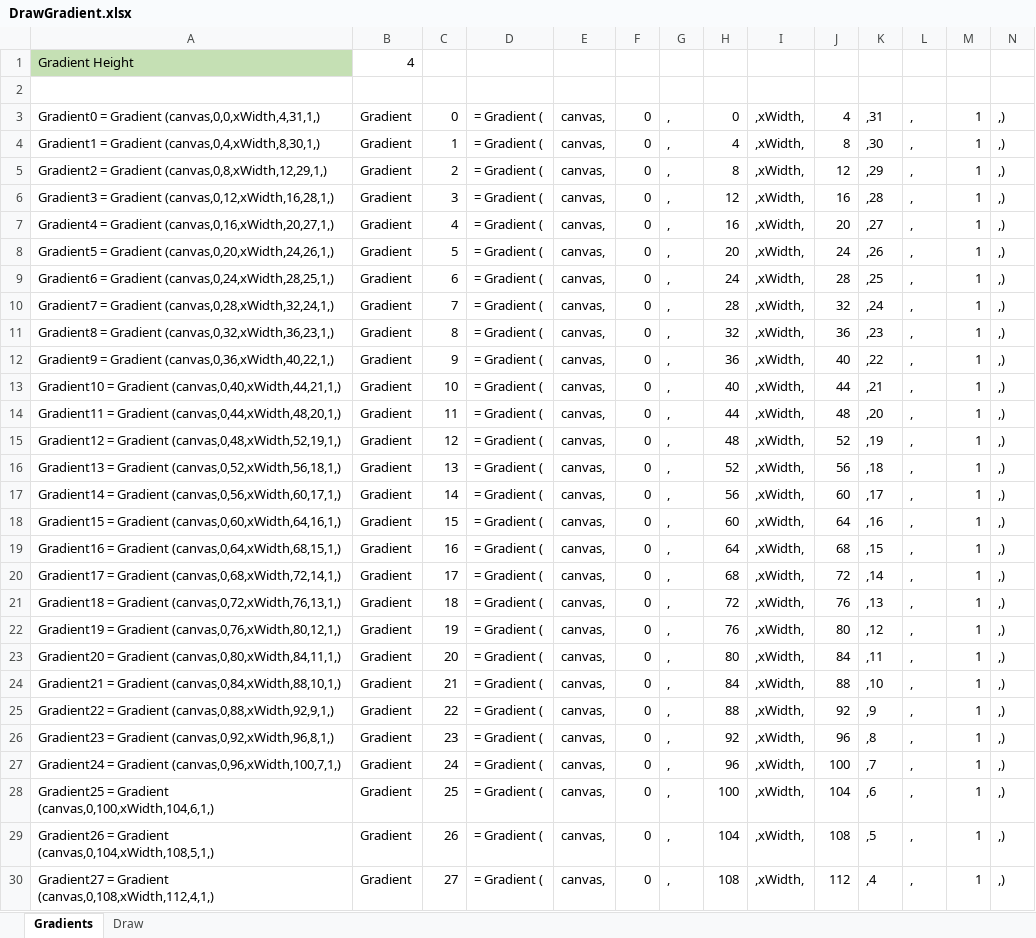
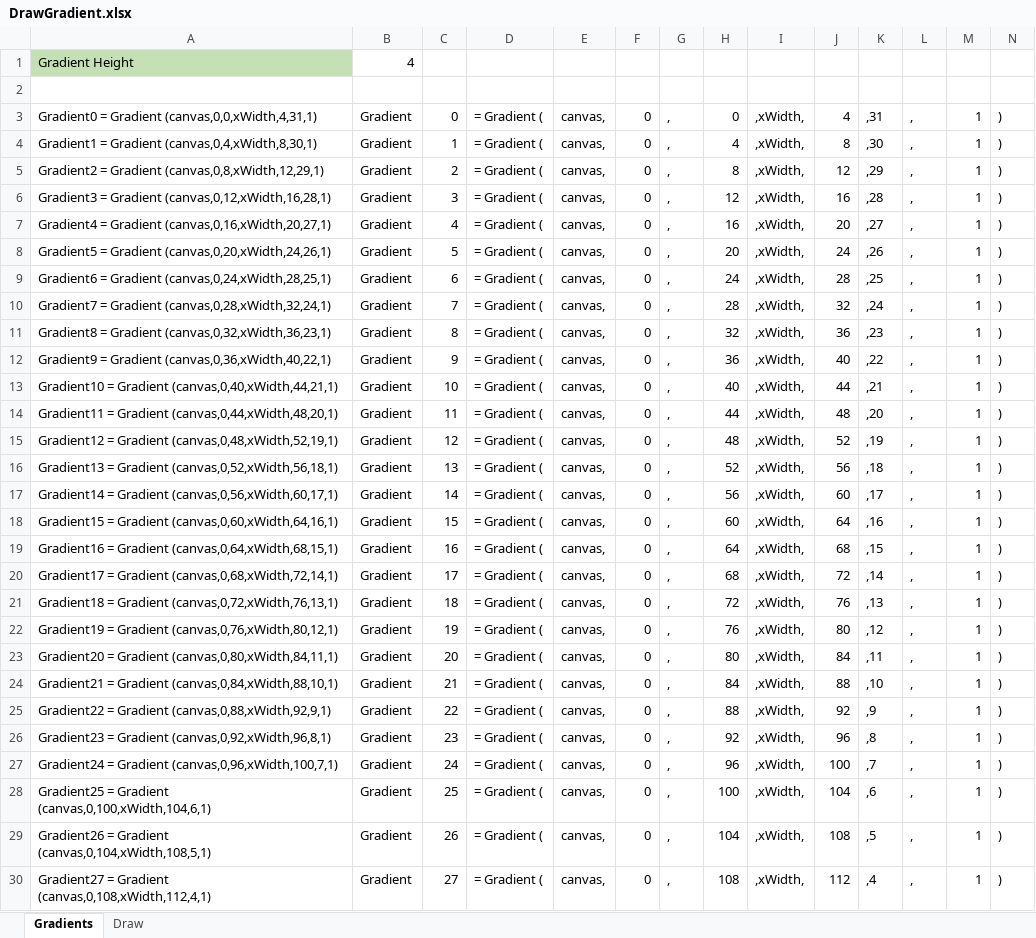
Before and after one commit to taraalma/FinalProjectIntroProg, an Excel workbook: Concept diagrams/DrawGradient.xlsx, sheet Gradients, drawn as a sheet; only a part is shown; values as stored, in another font and other column widths than the file's, no borders; the diff covers the shown part only; the diff names each change by its address in the sheet, - before the commit and + after, or states it on an @@ line.

```diff
--- a/Concept diagrams/DrawGradient.xlsx (sheet Gradients)
+++ b/Concept diagrams/DrawGradient.xlsx (sheet Gradients)
-A3: …= Gradient (canvas,0,0,xWidth,4,31,1,)
+A3: …= Gradient (canvas,0,0,xWidth,4,31,1)
-N3:N30: ,)
+N3:N30: )
-A4: …= Gradient (canvas,0,4,xWidth,8,30,1,)
+A4: …= Gradient (canvas,0,4,xWidth,8,30,1)
-A5: …= Gradient (canvas,0,8,xWidth,12,29,1,)
+A5: …= Gradient (canvas,0,8,xWidth,12,29,1)
-A6: …= Gradient (canvas,0,12,xWidth,16,28,1,)
+A6: …= Gradient (canvas,0,12,xWidth,16,28,1)
-A7: …= Gradient (canvas,0,16,xWidth,20,27,1,)
+A7: …= Gradient (canvas,0,16,xWidth,20,27,1)
-A8: …= Gradient (canvas,0,20,xWidth,24,26,1,)
+A8: …= Gradient (canvas,0,20,xWidth,24,26,1)
-A9: …= Gradient (canvas,0,24,xWidth,28,25,1,)
+A9: …= Gradient (canvas,0,24,xWidth,28,25,1)
-A10: …= Gradient (canvas,0,28,xWidth,32,24,1,)
+A10: …= Gradient (canvas,0,28,xWidth,32,24,1)
-A11: …= Gradient (canvas,0,32,xWidth,36,23,1,)
+A11: …= Gradient (canvas,0,32,xWidth,36,23,1)
-A12: …= Gradient (canvas,0,36,xWidth,40,22,1,)
+A12: …= Gradient (canvas,0,36,xWidth,40,22,1)
-A13: …= Gradient (canvas,0,40,xWidth,44,21,1,)
+A13: …= Gradient (canvas,0,40,xWidth,44,21,1)
-A14: …= Gradient (canvas,0,44,xWidth,48,20,1,)
+A14: …= Gradient (canvas,0,44,xWidth,48,20,1)
-A15: …= Gradient (canvas,0,48,xWidth,52,19,1,)
+A15: …= Gradient (canvas,0,48,xWidth,52,19,1)
-A16: …= Gradient (canvas,0,52,xWidth,56,18,1,)
+A16: …= Gradient (canvas,0,52,xWidth,56,18,1)
-A17: …= Gradient (canvas,0,56,xWidth,60,17,1,)
+A17: …= Gradient (canvas,0,56,xWidth,60,17,1)
-A18: …= Gradient (canvas,0,60,xWidth,64,16,1,)
+A18: …= Gradient (canvas,0,60,xWidth,64,16,1)
-A19: …= Gradient (canvas,0,64,xWidth,68,15,1,)
+A19: …= Gradient (canvas,0,64,xWidth,68,15,1)
-A20: …= Gradient (canvas,0,68,xWidth,72,14,1,)
+A20: …= Gradient (canvas,0,68,xWidth,72,14,1)
-A21: …= Gradient (canvas,0,72,xWidth,76,13,1,)
+A21: …= Gradient (canvas,0,72,xWidth,76,13,1)
-A22: …= Gradient (canvas,0,76,xWidth,80,12,1,)
+A22: …= Gradient (canvas,0,76,xWidth,80,12,1)
-A23: …= Gradient (canvas,0,80,xWidth,84,11,1,)
+A23: …= Gradient (canvas,0,80,xWidth,84,11,1)
-A24: …= Gradient (canvas,0,84,xWidth,88,10,1,)
+A24: …= Gradient (canvas,0,84,xWidth,88,10,1)
-A25: …= Gradient (canvas,0,88,xWidth,92,9,1,)
+A25: …= Gradient (canvas,0,88,xWidth,92,9,1)
-A26: …= Gradient (canvas,0,92,xWidth,96,8,1,)
+A26: …= Gradient (canvas,0,92,xWidth,96,8,1)
-A27: …= Gradient (canvas,0,96,xWidth,100,7,1,)
+A27: …= Gradient (canvas,0,96,xWidth,100,7,1)
-A28: …= Gradient (canvas,0,100,xWidth,104,6,1,)
+A28: …= Gradient (canvas,0,100,xWidth,104,6,1)
-A29: …= Gradient (canvas,0,104,xWidth,108,5,1,)
+A29: …= Gradient (canvas,0,104,xWidth,108,5,1)
-A30: …= Gradient (canvas,0,108,xWidth,112,4,1,)
+A30: …= Gradient (canvas,0,108,xWidth,112,4,1)
```
Also changed, not shown: 8 edited cells elsewhere in this sheet, 1 other file.
